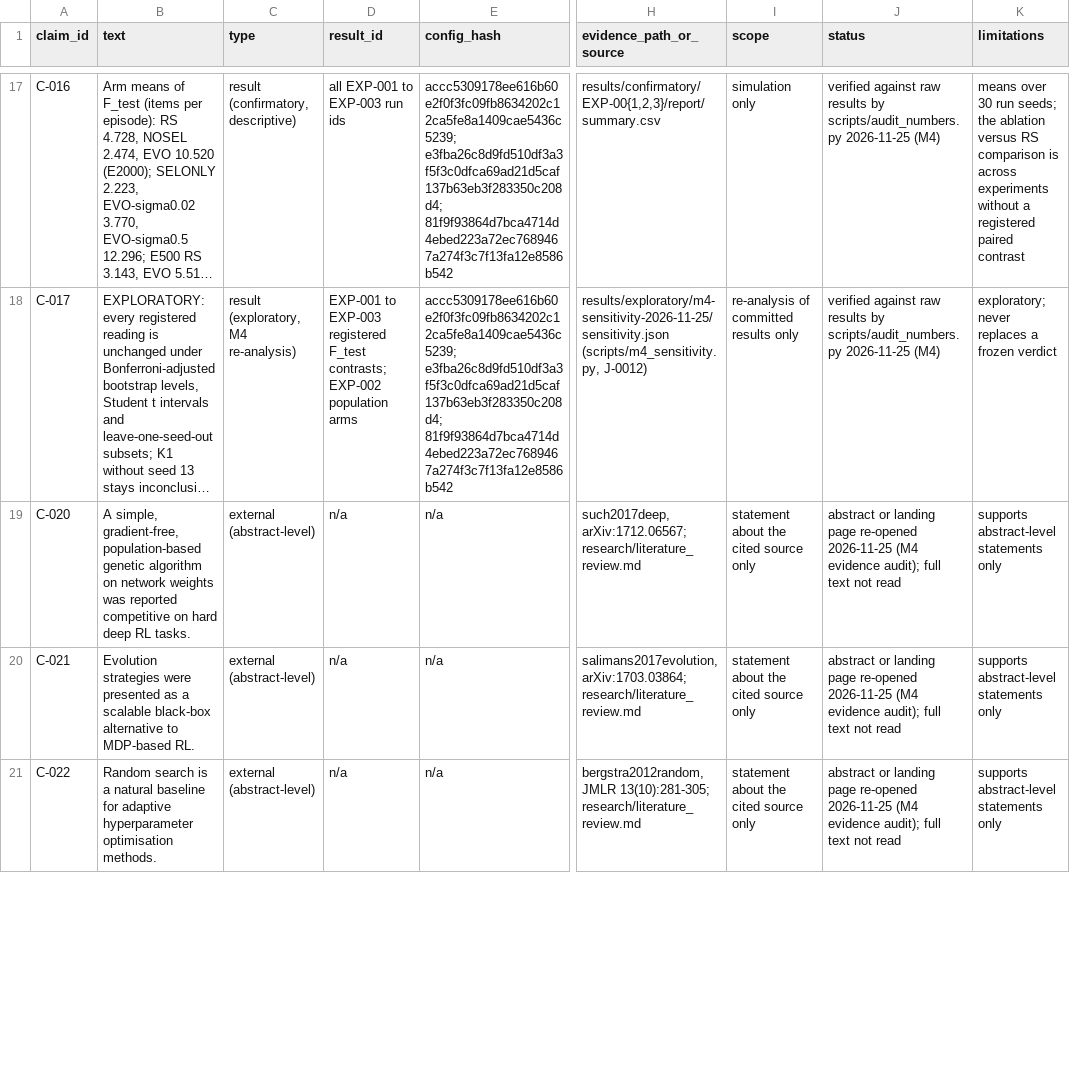
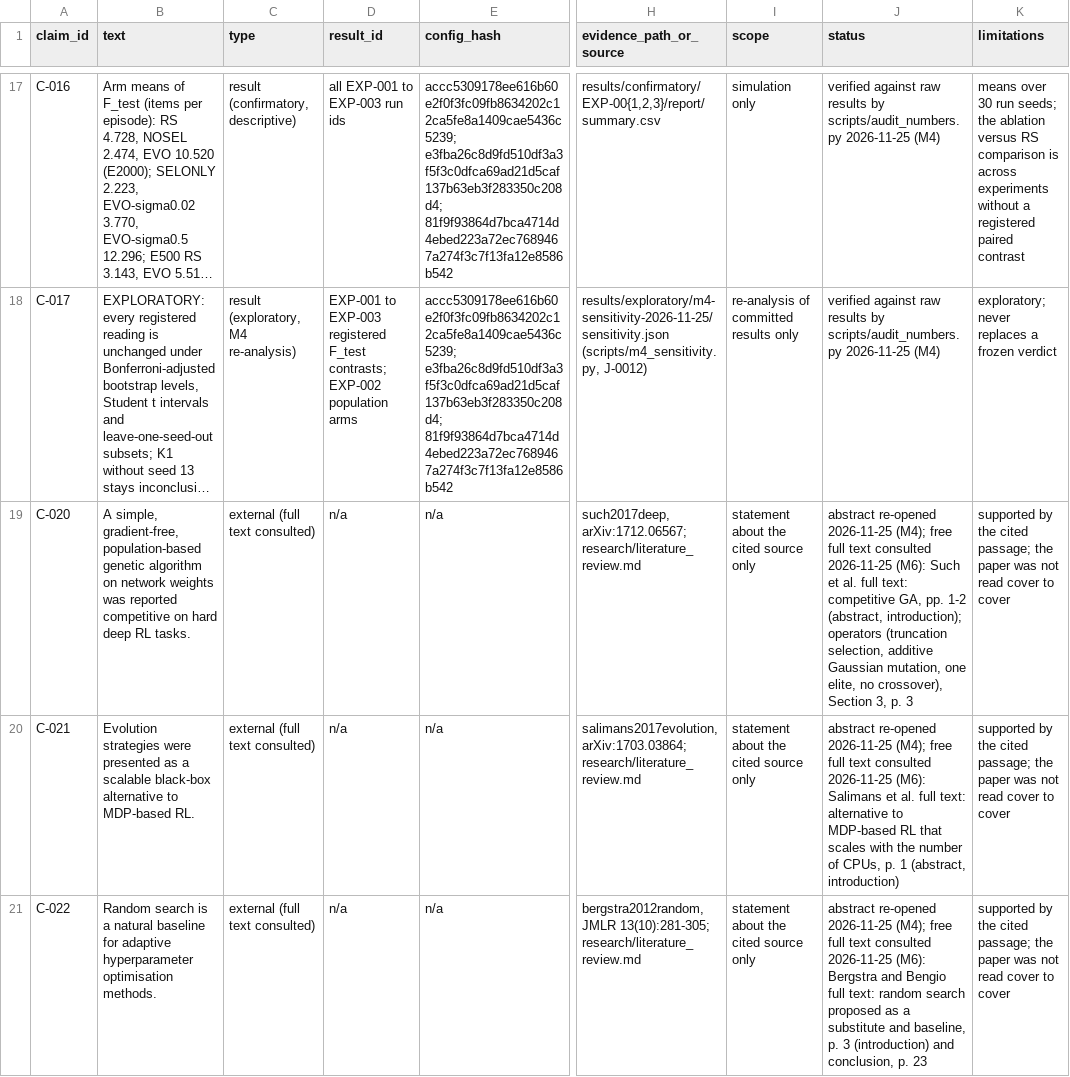
Before and after one commit to mohamedbechirkefi/evolve-artificial-life, a CSV file: research/claims_register.csv, drawn as a sheet; only a part is shown, gaps mark what is left out; long unchanged cells end in …; the diff covers the shown part only; the diff names each change by its address in the sheet, - before the commit and + after, or states it on an @@ line.

```diff
--- a/research/claims_register.csv
+++ b/research/claims_register.csv
-C19:C21 (type): external (abstract-level)
+C19:C21 (type): external (full text consulted)
-J19 (status): abstract or landing page re-opened 2026-11-25 (M4 evidence audit); full text not read
+J19 (status): abstract re-opened 2026-11-25 (M4); free full text consulted 2026-11-25 (M6): Such et al. full text: competitive GA, pp. 1-2 (abstract, introduction); operators (truncation selection, additive Gaussian mutation, one elite, no crossover), Section 3, p. 3
-K19:K21 (limitations): supports abstract-level statements only
+K19:K21 (limitations): supported by the cited passage; the paper was not read cover to cover
-J20 (status): abstract or landing page re-opened 2026-11-25 (M4 evidence audit); full text not read
+J20 (status): abstract re-opened 2026-11-25 (M4); free full text consulted 2026-11-25 (M6): Salimans et al. full text: alternative to MDP-based RL that scales with the number of CPUs, p. 1 (abstract, introduction)
-J21 (status): abstract or landing page re-opened 2026-11-25 (M4 evidence audit); full text not read
+J21 (status): abstract re-opened 2026-11-25 (M4); free full text consulted 2026-11-25 (M6): Bergstra and Bengio full text: random search proposed as a substitute and baseline, p. 3 (introduction) and conclusion, p. 23
```
Also changed, not shown: 20 edited cells elsewhere in this file, 39 other files.
